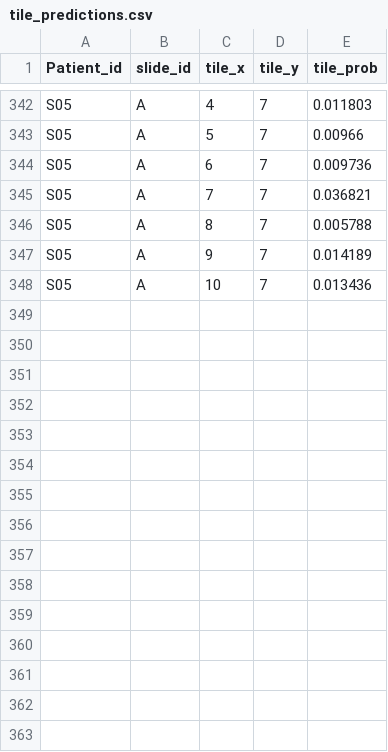
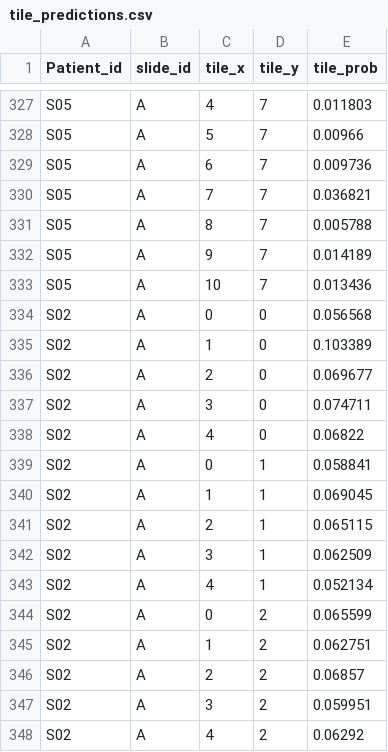
Before and after one commit to paulocilasjr/MyStudies_AppliedScripts, a CSV file: NVIDIA_Nemotron/examples/paulo_handoff/predictions/tile_predictions.csv, drawn as a sheet; only a part is shown, gaps mark what is left out; the diff covers the shown part only.

```diff
--- a/NVIDIA_Nemotron/examples/paulo_handoff/predictions/tile_predictions.csv
+++ b/NVIDIA_Nemotron/examples/paulo_handoff/predictions/tile_predictions.csv
@@ -348 +333,16 @@ S05,A,9,7,0.014189
 S05,A,10,7,0.013436
+S02,A,0,0,0.056568
+S02,A,1,0,0.103389
+S02,A,2,0,0.069677
+S02,A,3,0,0.074711
+S02,A,4,0,0.06822
+S02,A,0,1,0.058841
+S02,A,1,1,0.069045
+S02,A,2,1,0.065115
+S02,A,3,1,0.062509
+S02,A,4,1,0.052134
+S02,A,0,2,0.065599
+S02,A,1,2,0.062751
+S02,A,2,2,0.06857
+S02,A,3,2,0.059951
+S02,A,4,2,0.06292
```
Also changed, not shown: 15 removed rows elsewhere in this file, NVIDIA_Nemotron/examples/paulo_handoff/predictions/tile_features.csv, 23 other files.
